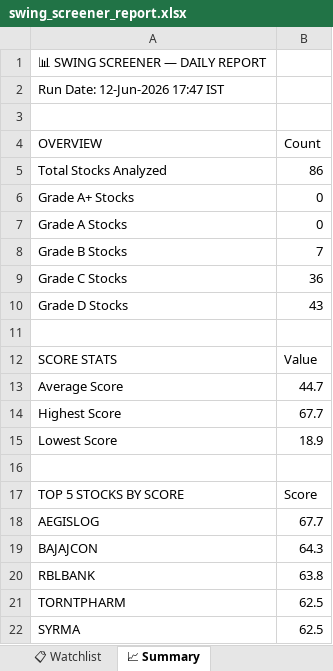
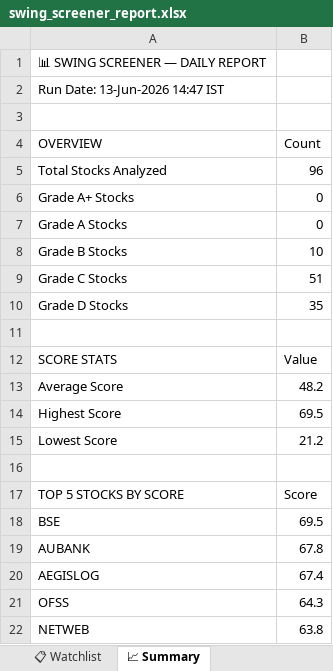
Before and after one commit to sashokkumars-sys/swing-screener, an Excel workbook: output/swing_screener_report.xlsx, sheet 📈 Summary, drawn as a sheet; values as stored, in another font and other column widths than the file's, no borders; removed rows and columns are numbered as before the commit, all else as after; the diff names each change by its address in the sheet, - before the commit and + after, or states it on an @@ line.

```diff
--- a/output/swing_screener_report.xlsx (sheet 📈 Summary)
+++ b/output/swing_screener_report.xlsx (sheet 📈 Summary)
-A2 (OVERVIEW): Run Date: 12-Jun-2026 17:47 IST
+A2 (OVERVIEW): Run Date: 13-Jun-2026 14:47 IST
-B5 (Count): 86
+B5 (Count): 96
-B8 (Count): 7
+B8 (Count): 10
-B9 (Count): 36
+B9 (Count): 51
-B10 (Count): 43
+B10 (Count): 35
-B13 (Count): 44.7
+B13 (Count): 48.2
-B14 (Count): 67.7
+B14 (Count): 69.5
-B15 (Count): 18.9
+B15 (Count): 21.2
+row 18: BSE | 69.5
+row 19: AUBANK | 67.8
-B20 (Count): 67.7
+B20 (Count): 67.4
-A21 (OVERVIEW): BAJAJCON
+A21 (OVERVIEW): OFSS
-A22 (OVERVIEW): RBLBANK
+A22 (OVERVIEW): NETWEB
-row 21: TORNTPHARM | 62.5
-row 22: SYRMA | 62.5
```
Also changed, not shown: sheet 📊 All Stocks, sheet 👀 Grade B Watch, sheet 📋 Watchlist, 2 other files.
